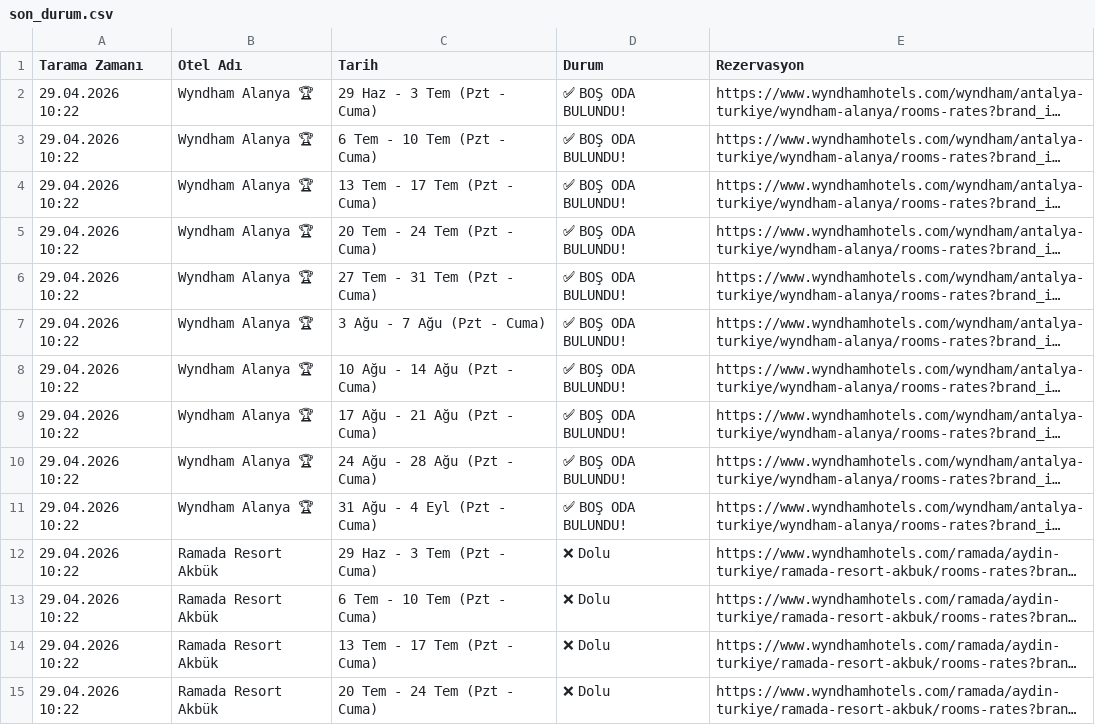
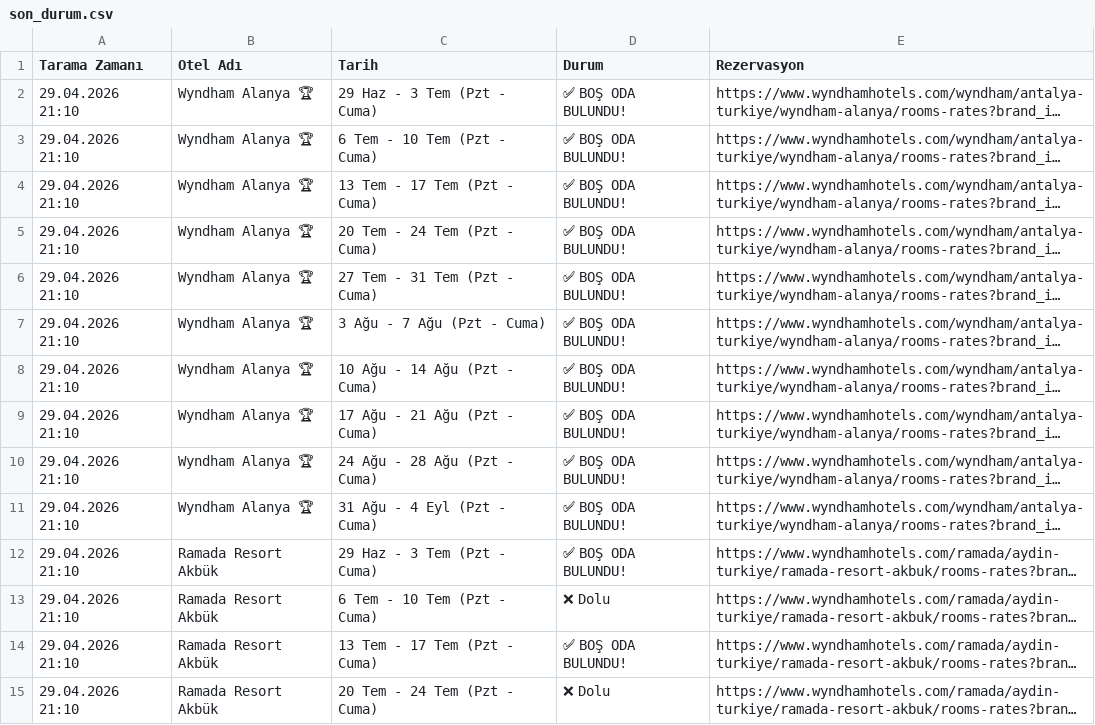
Before and after one commit to keremcelik089-alt/wyndham_bot_v4, a CSV file: son_durum.csv, drawn as a sheet; only a part is shown; long unchanged cells end in …; the diff covers the shown part only; the diff names each change by its address in the sheet, - before the commit and + after, or states it on an @@ line.

Commit message:
Otomatik Tarama Verileri Güncellendi

```diff
--- a/son_durum.csv
+++ b/son_durum.csv
-A2:A15 (Tarama Zamanı): 29.04.2026 10:22
+A2:A15 (Tarama Zamanı): 29.04.2026 21:10
-D12 (Durum): ❌ Dolu
+D12 (Durum): ✅ BOŞ ODA BULUNDU!
-D14 (Durum): ❌ Dolu
+D14 (Durum): ✅ BOŞ ODA BULUNDU!
```
Also changed, not shown: 91 edited cells elsewhere in this file, bulunan_odalar_gecmisi.csv.
